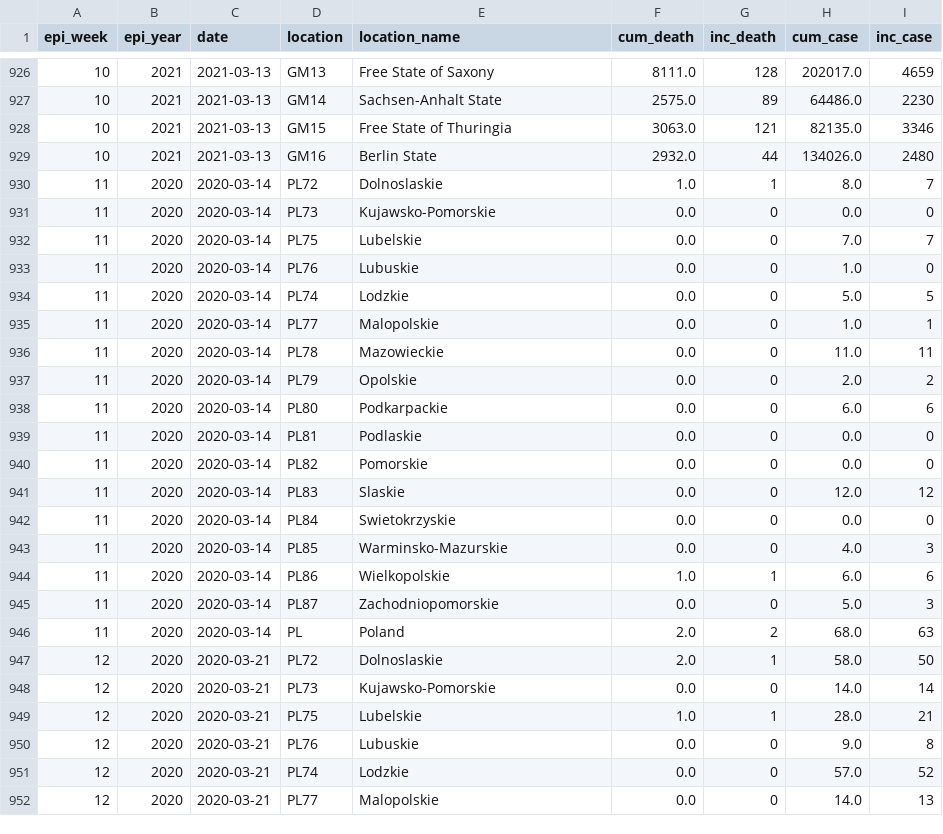
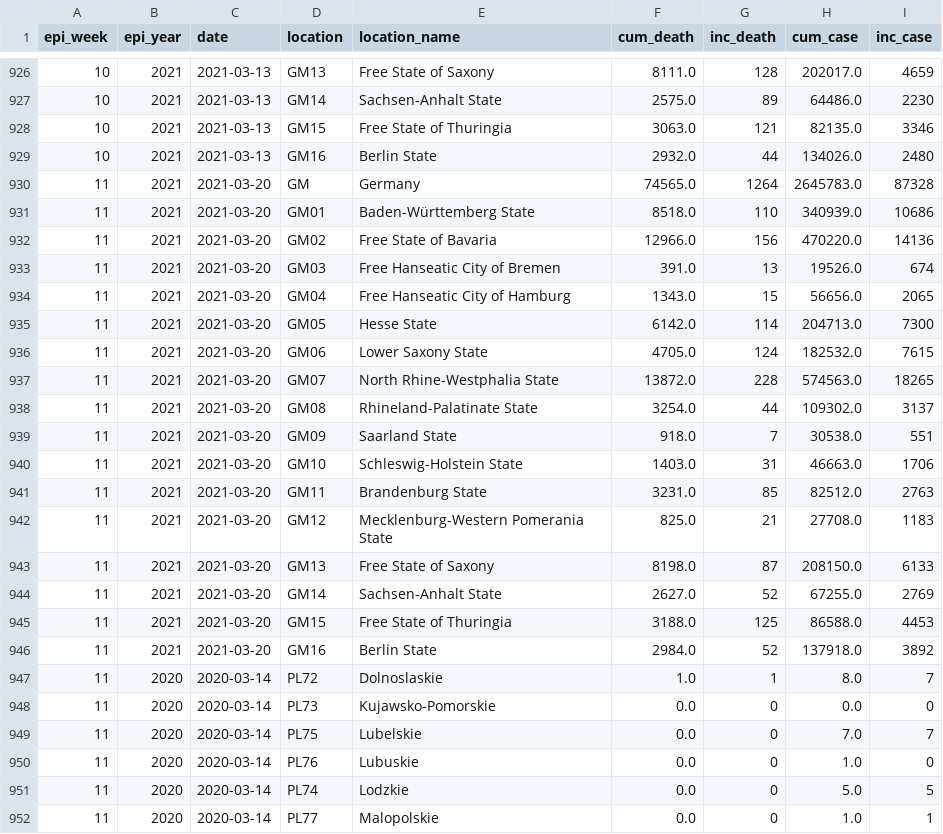
Before and after one commit to jakob-ke/covid19-forecast-hub-de, a CSV file: app_forecasts_de/data/truth_to_plot_ecdc.csv, drawn as a sheet; only a part is shown, gaps mark what is left out; the shorter side is filled out with more unchanged rows.

```diff
--- a/app_forecasts_de/data/truth_to_plot_ecdc.csv
+++ b/app_forecasts_de/data/truth_to_plot_ecdc.csv
@@ -929,2 +929,19 @@ epi_week,epi_year,date,location,location_name,cum_death,inc_death,cum_case,inc_c
 10,2021,2021-03-13,GM16,Berlin State,2932.0,44,134026.0,2480
+11,2021,2021-03-20,GM,Germany,74565.0,1264,2645783.0,87328
+11,2021,2021-03-20,GM01,Baden-Württemberg State,8518.0,110,340939.0,10686
+11,2021,2021-03-20,GM02,Free State of Bavaria,12966.0,156,470220.0,14136
+11,2021,2021-03-20,GM03,Free Hanseatic City of Bremen,391.0,13,19526.0,674
+11,2021,2021-03-20,GM04,Free Hanseatic City of Hamburg,1343.0,15,56656.0,2065
+11,2021,2021-03-20,GM05,Hesse State,6142.0,114,204713.0,7300
+11,2021,2021-03-20,GM06,Lower Saxony State,4705.0,124,182532.0,7615
+11,2021,2021-03-20,GM07,North Rhine-Westphalia State,13872.0,228,574563.0,18265
+11,2021,2021-03-20,GM08,Rhineland-Palatinate State,3254.0,44,109302.0,3137
+11,2021,2021-03-20,GM09,Saarland State,918.0,7,30538.0,551
+11,2021,2021-03-20,GM10,Schleswig-Holstein State,1403.0,31,46663.0,1706
+11,2021,2021-03-20,GM11,Brandenburg State,3231.0,85,82512.0,2763
+11,2021,2021-03-20,GM12,Mecklenburg-Western Pomerania State,825.0,21,27708.0,1183
+11,2021,2021-03-20,GM13,Free State of Saxony,8198.0,87,208150.0,6133
+11,2021,2021-03-20,GM14,Sachsen-Anhalt State,2627.0,52,67255.0,2769
+11,2021,2021-03-20,GM15,Free State of Thuringia,3188.0,125,86588.0,4453
+11,2021,2021-03-20,GM16,Berlin State,2984.0,52,137918.0,3892
 11,2020,2020-03-14,PL72,Dolnoslaskie,1.0,1,8.0,7
```
Also changed, not shown: 1 other file.
